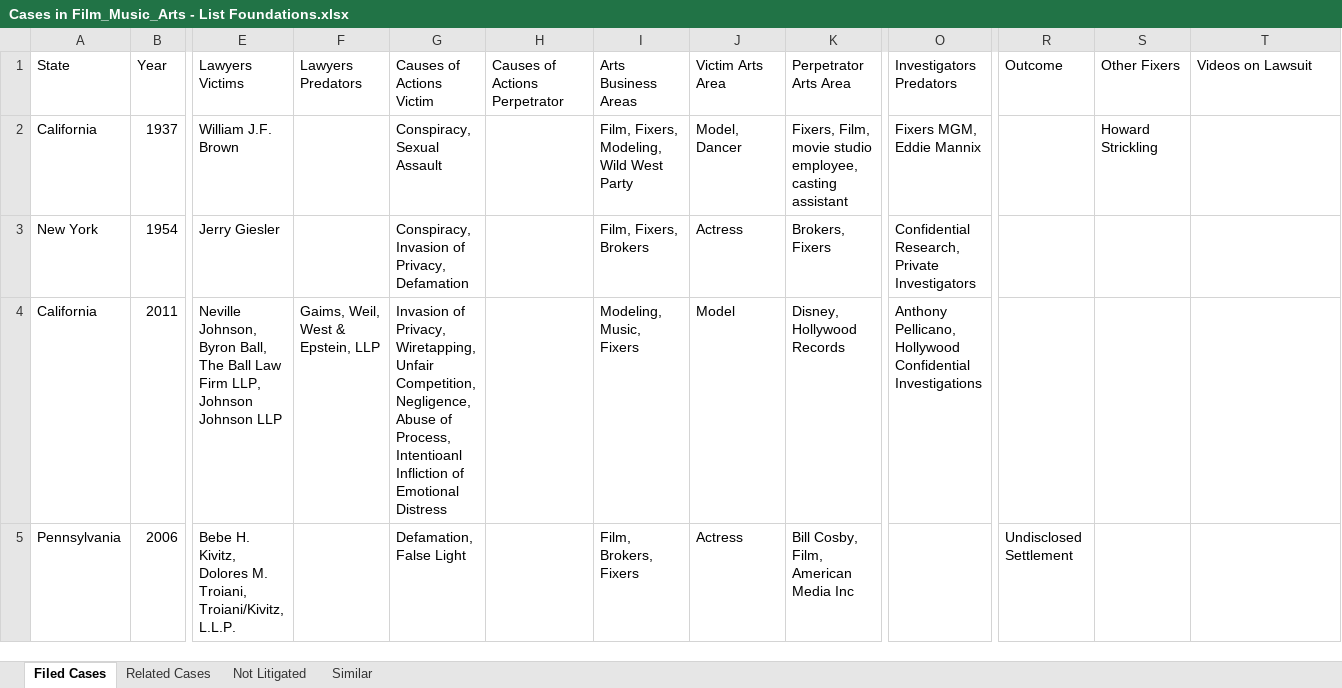
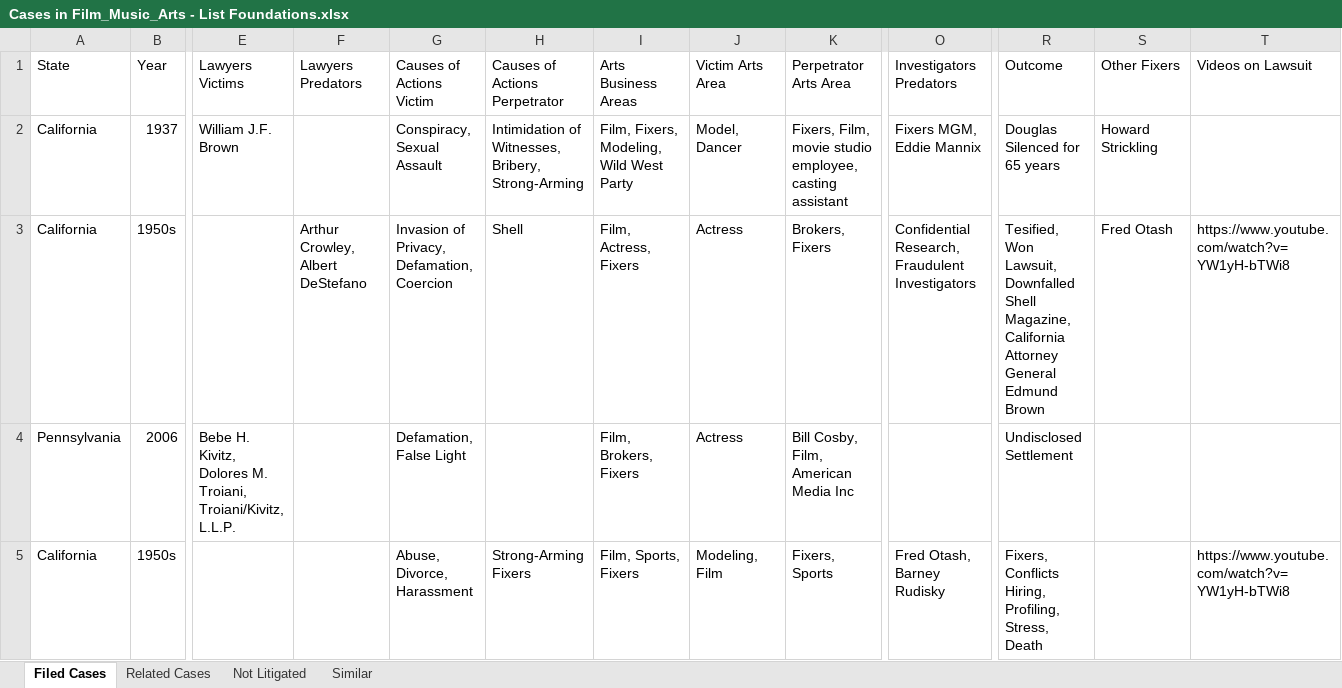
Before and after one commit to RescueSocial/Victims_Cases_Film-Music-Arts, an Excel workbook: Cases in Film_Music_Arts - List Foundations.xlsx, sheet Filed Cases, drawn as a sheet; only a part is shown, gaps mark what is left out; values as stored, in another font and other column widths than the file's, no borders; removed rows and columns are numbered as before the commit, all else as after; rows hold the shown columns only; the diff covers the shown part only; the diff names each change by its address in the sheet, - before the commit and + after, or states it on an @@ line.

Commit message:
Foundation Filed Cases, Related Cases, Not Litigated

```diff
--- a/Cases in Film_Music_Arts - List Foundations.xlsx (sheet Filed Cases)
+++ b/Cases in Film_Music_Arts - List Foundations.xlsx (sheet Filed Cases)
-H2: (empty)
+H2: Intimidation of Witnesses, Bribery, Strong-Arming
-R2: (empty)
+R2: Douglas Silenced for 65 years
-row 3: New York | 1954 | Jerry Giesler |  | Conspiracy, Invasion of Privacy, Defamation |  | Film, Fixers, Brokers | Actress | Brokers, Fixers | Confidential Research, Private Investigators
-row 4: California | 2011 | Neville Johnson, Byron Ball, The Ball Law Firm LLP, Johnson Johnson LLP | Gaims, Weil, West & Epstein, LLP | Invasion of Privacy, Wiretapping, Unfair Competition, Negligence, Abuse of Process, Intentioanl Infliction of Emotional Distress |  | Modeling, Music, Fixers | Model | Disney, Hollywood Records | Anthony Pellicano, Hollywood Confidential Investigations
+row 3: California | 1950s |  | Arthur Crowley, Albert DeStefano | Invasion of Privacy, Defamation, Coercion | Shell | Film, Actress, Fixers | Actress | Brokers, Fixers | Confidential Research, Fraudulent Investigators | Tesified, Won Lawsuit, Downfalled Shell Magazine, California Attorney General Edmund Brown | Fred Otash | https://www.youtube.com/watch?v=YW1yH-bTWi8
+row 5: California | 1950s |  |  | Abuse, Divorce, Harassment | Strong-Arming Fixers | Film, Sports, Fixers | Modeling, Film | Fixers, Sports | Fred Otash, Barney Rudisky | Fixers, Conflicts Hiring, Profiling, Stress, Death |  | https://www.youtube.com/watch?v=YW1yH-bTWi8
```
Also changed, not shown: 22 added rows, 11 removed rows, 1 moved row and 113 edited cells elsewhere in this sheet, sheet Related Cases, sheet Similar, sheet Not Litigated.
